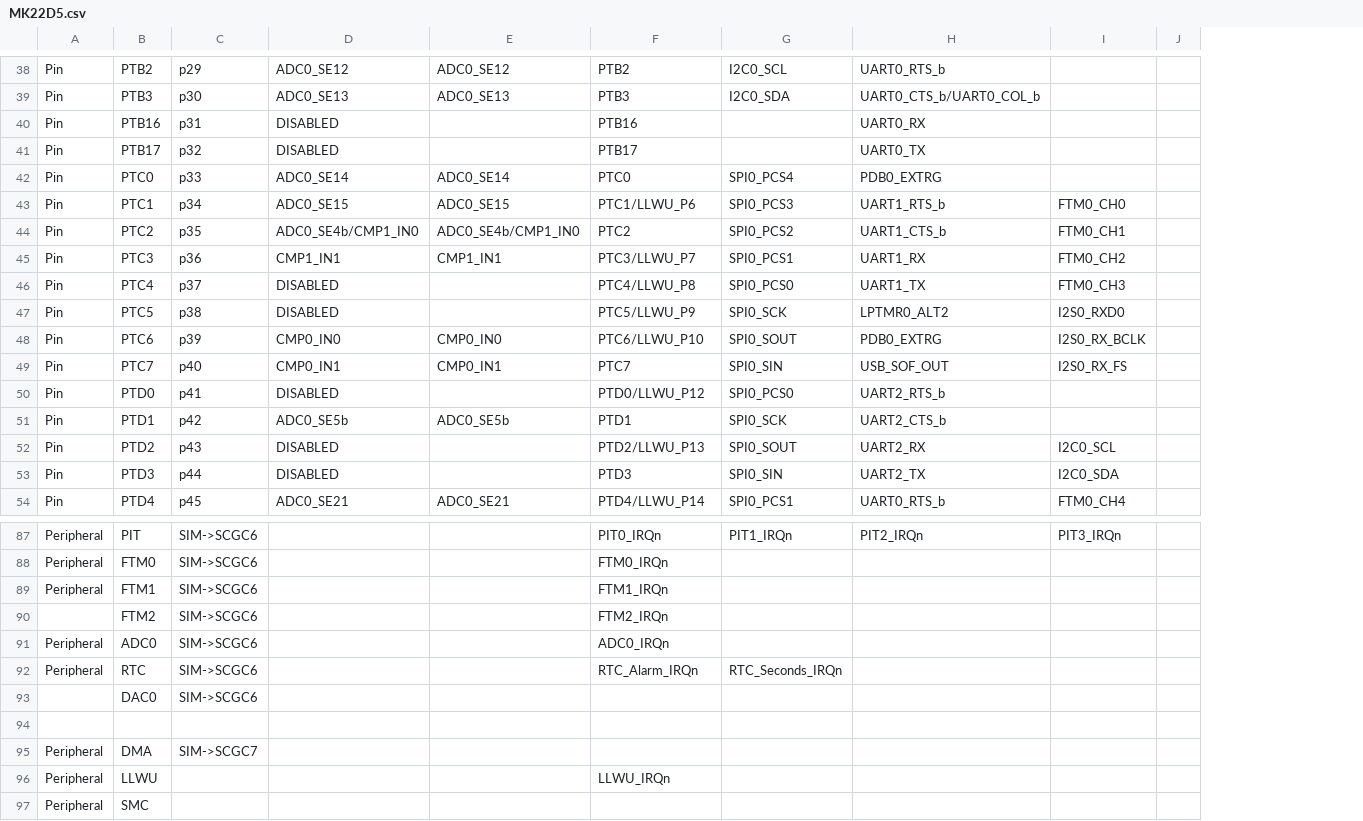
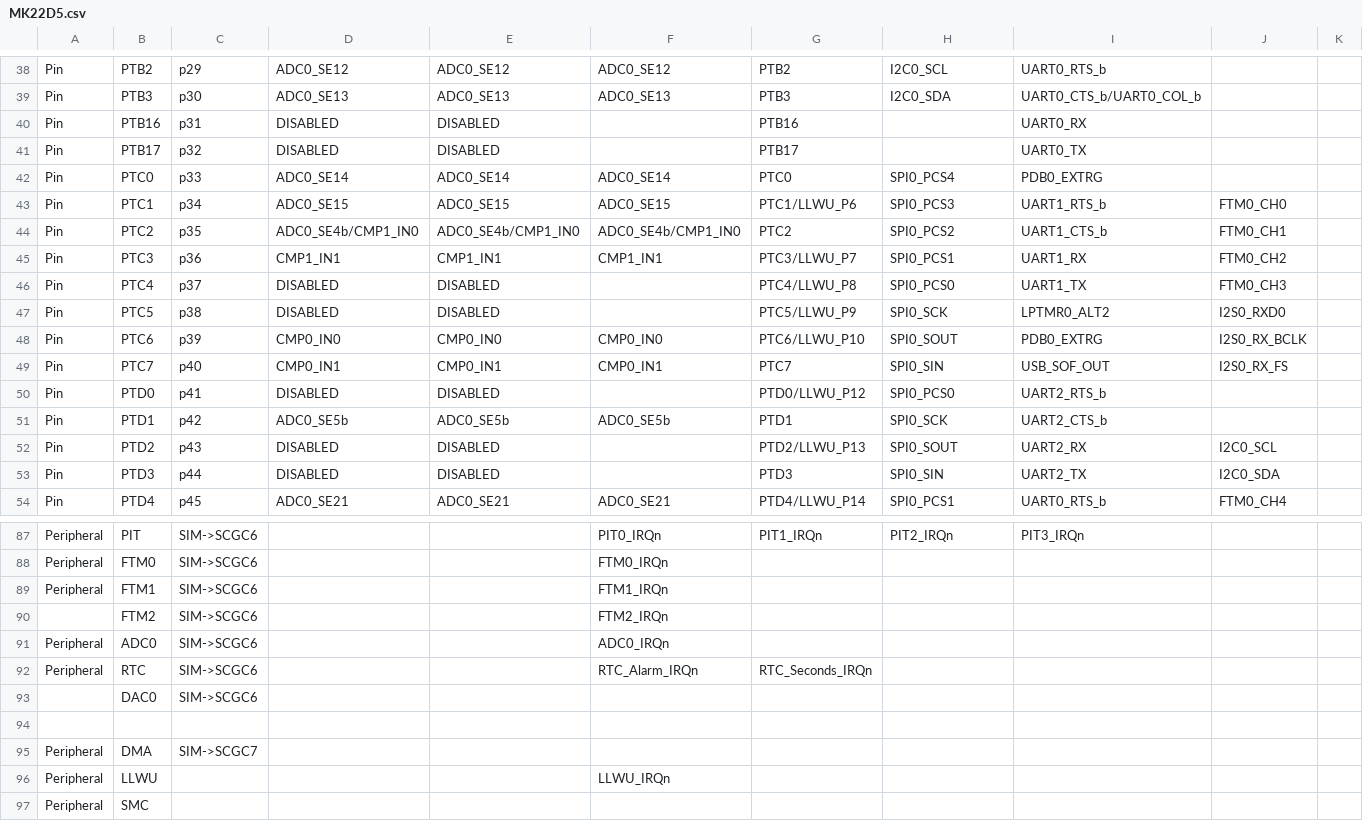
Before and after one commit to podonoghue/usbdm-eclipse-plugins, a CSV file: net.sourceforge.usbdm.deviceEditor/data/MK22D5.csv, drawn as a sheet; only a part is shown, gaps mark what is left out; addresses are those after the commit; the diff covers the shown part only; the diff names each change by its address in the sheet, - before the commit and + after, or states it on an @@ line.

```diff
--- a/net.sourceforge.usbdm.deviceEditor/data/MK22D5.csv
+++ b/net.sourceforge.usbdm.deviceEditor/data/MK22D5.csv
+column F, rows 38-54: ADC0_SE12 | ADC0_SE13 |  |  | ADC0_SE14 | ADC0_SE15 | ADC0_SE4b/CMP1_IN0 | CMP1_IN1 |  |  | CMP0_IN0 | CMP0_IN1 |  | ADC0_SE5b |  |  | ADC0_SE21; rows 87-96: PIT0_IRQn | FTM0_IRQn | FTM1_IRQn | FTM2_IRQn | ADC0_IRQn | RTC_Alarm_IRQn |  |  |  | LLWU_IRQn
-E40:E41: (empty)
+E40:E41: DISABLED
-E46:E47: (empty)
+E46:E47: DISABLED
-E50: (empty)
+E50: DISABLED
-E52:E53: (empty)
+E52:E53: DISABLED
-G87: PIT0_IRQn
+G87: PIT1_IRQn
-H87: PIT1_IRQn
+H87: PIT2_IRQn
-I87: PIT2_IRQn
+I87: PIT3_IRQn
-J87: PIT3_IRQn
+J87: (empty)
-G88: FTM0_IRQn
+G88: (empty)
-G89: FTM1_IRQn
+G89: (empty)
-G90: FTM2_IRQn
+G90: (empty)
-G91: ADC0_IRQn
+G91: (empty)
-G92: RTC_Alarm_IRQn
+G92: RTC_Seconds_IRQn
-H92: RTC_Seconds_IRQn
+H92: (empty)
-G96: LLWU_IRQn
+G96: (empty)
```
Also changed, not shown: 28 edited cells elsewhere in this file, 2 other files.
